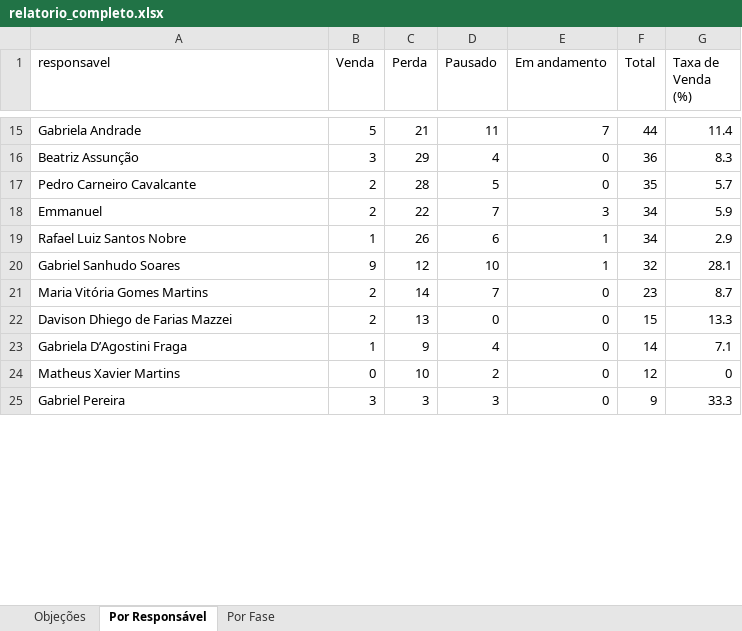
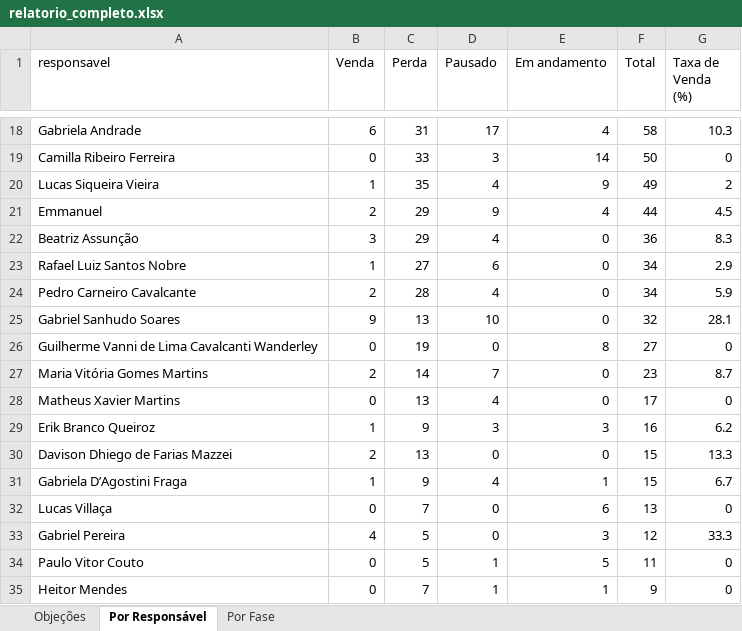
Before and after one commit to DigoP27A/pipefymetaanalysis, an Excel workbook: pipefy-crm/dados/relatorio_completo.xlsx, sheet Por Responsável, drawn as a sheet; only a part is shown, gaps mark what is left out; values as stored, in another font and other column widths than the file's, no borders; removed rows and columns are numbered as before the commit, all else as after; the diff covers the shown part only; the diff names each change by its address in the sheet, - before the commit and + after, or states it on an @@ line.

```diff
--- a/pipefy-crm/dados/relatorio_completo.xlsx (sheet Por Responsável)
+++ b/pipefy-crm/dados/relatorio_completo.xlsx (sheet Por Responsável)
-B18 (Venda): 5
+B18 (Venda): 6
-C18 (Perda): 21
+C18 (Perda): 31
-D18 (Pausado): 11
+D18 (Pausado): 17
-E18 (Em andamento): 7
+E18 (Em andamento): 4
-F18 (Total): 44
+F18 (Total): 58
-G18 (Taxa de Venda (%)): 11.4
+G18 (Taxa de Venda (%)): 10.3
+row 19: Camilla Ribeiro Ferreira | 0 | 33 | 3 | 14 | 50 | 0
+row 20: Lucas Siqueira Vieira | 1 | 35 | 4 | 9 | 49 | 2
+row 21: Emmanuel | 2 | 29 | 9 | 4 | 44 | 4.5
-row 17: Pedro Carneiro Cavalcante | 2 | 28 | 5 | 0 | 35 | 5.7
-row 18: Emmanuel | 2 | 22 | 7 | 3 | 34 | 5.9
-C23 (Perda): 26
+C23 (Perda): 27
-E23 (Em andamento): 1
+E23 (Em andamento): 0
+row 24: Pedro Carneiro Cavalcante | 2 | 28 | 4 | 0 | 34 | 5.9
-C25 (Perda): 12
+C25 (Perda): 13
-E25 (Em andamento): 1
+E25 (Em andamento): 0
+row 26: Guilherme Vanni de Lima Cavalcanti Wanderley | 0 | 19 | 0 | 8 | 27 | 0
+row 28: Matheus Xavier Martins | 0 | 13 | 4 | 0 | 17 | 0
+row 29: Erik Branco Queiroz | 1 | 9 | 3 | 3 | 16 | 6.2
-E31 (Em andamento): 0
+E31 (Em andamento): 1
-F31 (Total): 14
+F31 (Total): 15
-G31 (Taxa de Venda (%)): 7.1
+G31 (Taxa de Venda (%)): 6.7
-row 24: Matheus Xavier Martins | 0 | 10 | 2 | 0 | 12 | 0
+row 32: Lucas Villaça | 0 | 7 | 0 | 6 | 13 | 0
-B33 (Venda): 3
+B33 (Venda): 4
-C33 (Perda): 3
+C33 (Perda): 5
-D33 (Pausado): 3
+D33 (Pausado): 0
-E33 (Em andamento): 0
+E33 (Em andamento): 3
-F33 (Total): 9
+F33 (Total): 12
+row 34: Paulo Vitor Couto | 0 | 5 | 1 | 5 | 11 | 0
+row 35: Heitor Mendes | 0 | 7 | 1 | 1 | 9 | 0
```
Also changed, not shown: 13 added rows, 13 removed rows, 1 moved row and 73 edited cells elsewhere in this sheet, sheet Objeções, sheet Por Fase, 7 other files.
